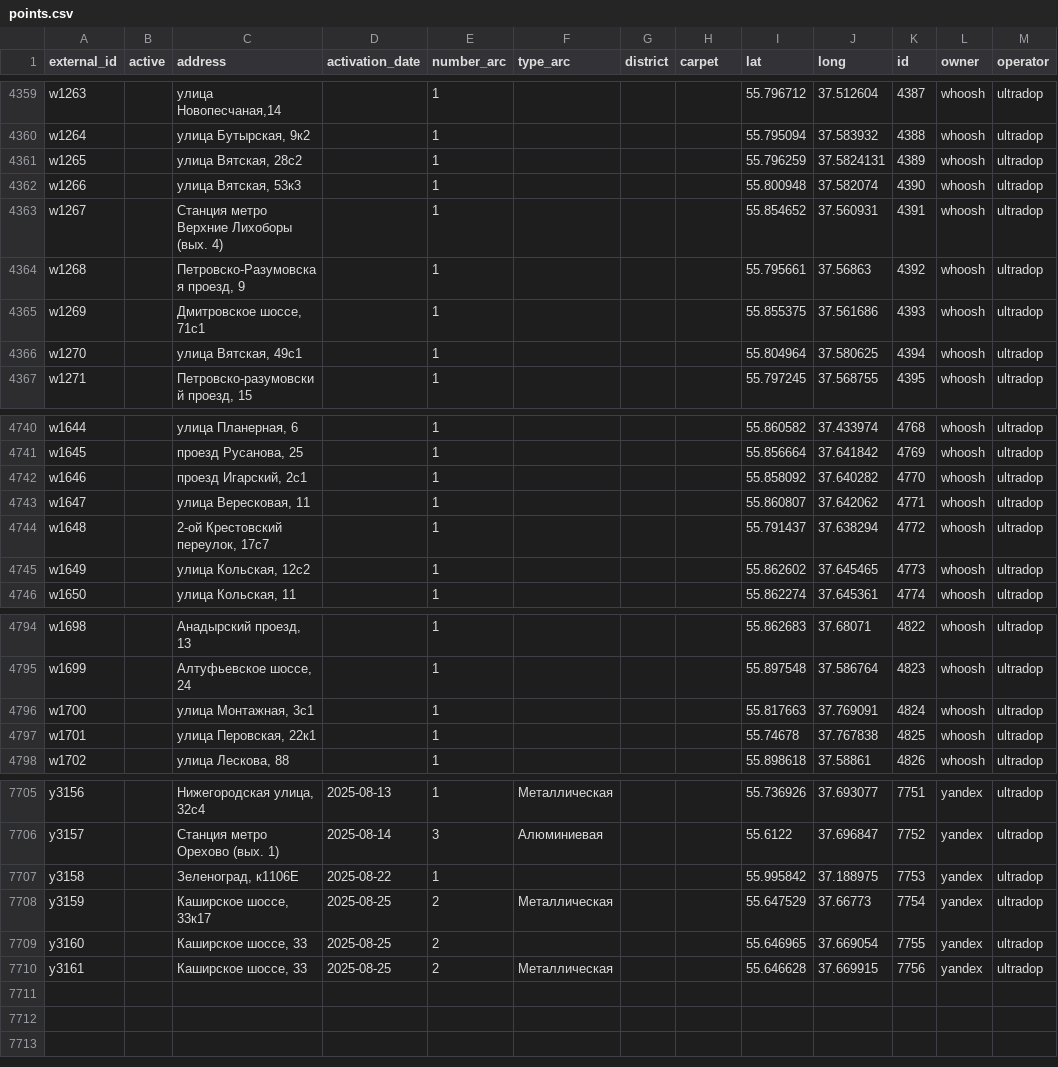
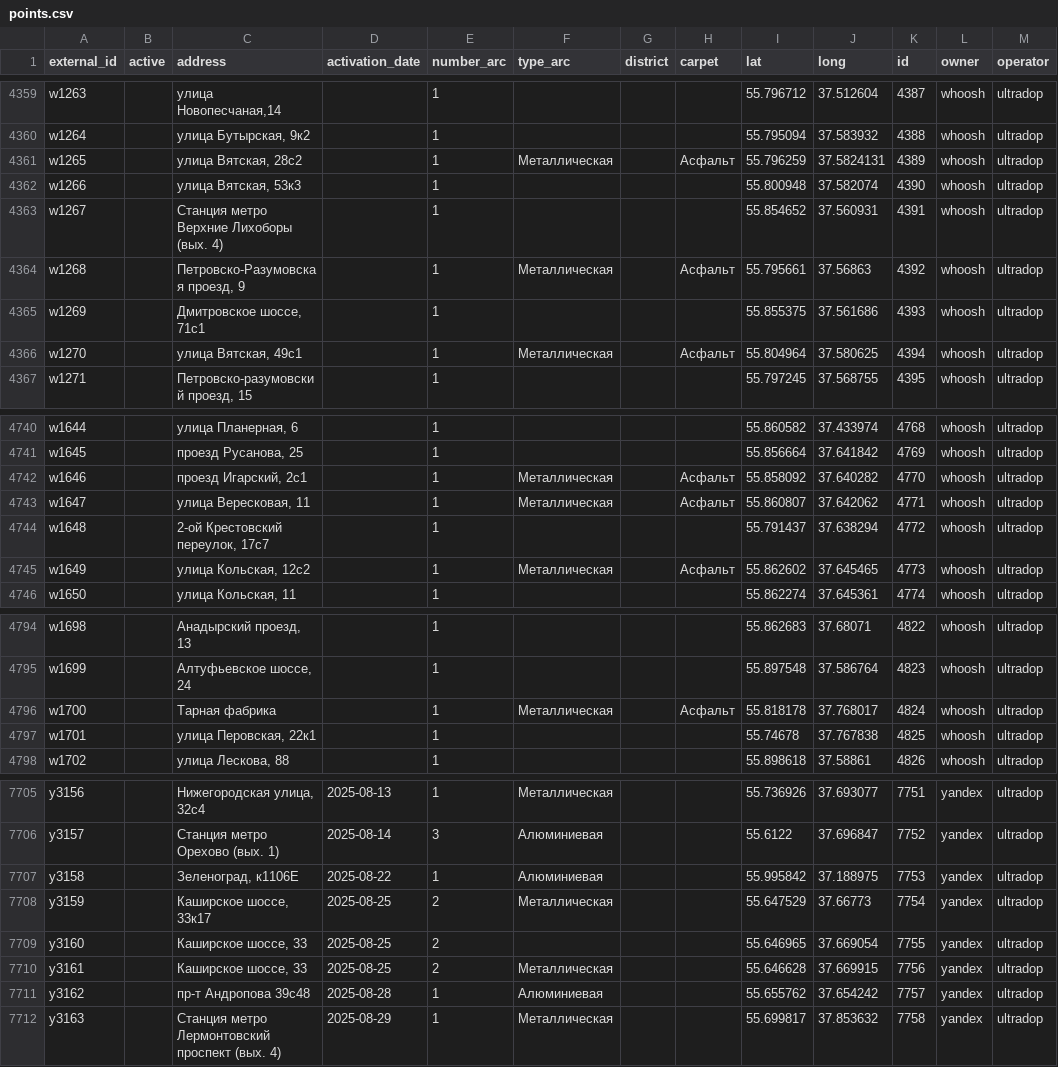
Before and after one commit to 4archon/fill_db, a CSV file: points.csv, drawn as a sheet; only a part is shown, gaps mark what is left out; the diff covers the shown part only.

```diff
--- a/points.csv
+++ b/points.csv
@@ -4360,8 +4360,8 @@ w1263,,"улица Новопесчаная,14",,1,,,,55.796712,37.512604,4387,w
 w1264,,"улица Бутырская, 9к2",,1,,,,55.795094,37.583932,4388,whoosh,ultradop
-w1265,,"улица Вятская, 28с2",,1,,,,55.796259,37.5824131,4389,whoosh,ultradop
+w1265,,"улица Вятская, 28с2",,1,Металлическая,,Асфальт,55.796259,37.5824131,4389,whoosh,ultradop
 w1266,,"улица Вятская, 53к3",,1,,,,55.800948,37.582074,4390,whoosh,ultradop
 w1267,,Станция метро Верхние Лихоборы (вых. 4),,1,,,,55.854652,37.560931,4391,whoosh,ultradop
-w1268,,"Петровско-Разумовская проезд, 9",,1,,,,55.795661,37.56863,4392,whoosh,ultradop
+w1268,,"Петровско-Разумовская проезд, 9",,1,Металлическая,,Асфальт,55.795661,37.56863,4392,whoosh,ultradop
 w1269,,"Дмитровское шоссе, 71с1",,1,,,,55.855375,37.561686,4393,whoosh,ultradop
-w1270,,"улица Вятская, 49с1",,1,,,,55.804964,37.580625,4394,whoosh,ultradop
+w1270,,"улица Вятская, 49с1",,1,Металлическая,,Асфальт,55.804964,37.580625,4394,whoosh,ultradop
 w1271,,"Петровско-разумовский проезд, 15",,1,,,,55.797245,37.568755,4395,whoosh,ultradop
@@ -4741,6 +4741,6 @@ w1644,,"улица Планерная, 6",,1,,,,55.860582,37.433974,4768,whoosh,
 w1645,,"проезд Русанова, 25",,1,,,,55.856664,37.641842,4769,whoosh,ultradop
-w1646,,"проезд Игарский, 2с1",,1,,,,55.858092,37.640282,4770,whoosh,ultradop
-w1647,,"улица Вересковая, 11",,1,,,,55.860807,37.642062,4771,whoosh,ultradop
+w1646,,"проезд Игарский, 2с1",,1,Металлическая,,Асфальт,55.858092,37.640282,4770,whoosh,ultradop
+w1647,,"улица Вересковая, 11",,1,Металлическая,,Асфальт,55.860807,37.642062,4771,whoosh,ultradop
 w1648,,"2-ой Крестовский переулок, 17с7",,1,,,,55.791437,37.638294,4772,whoosh,ultradop
-w1649,,"улица Кольская, 12с2",,1,,,,55.862602,37.645465,4773,whoosh,ultradop
+w1649,,"улица Кольская, 12с2",,1,Металлическая,,Асфальт,55.862602,37.645465,4773,whoosh,ultradop
 w1650,,"улица Кольская, 11",,1,,,,55.862274,37.645361,4774,whoosh,ultradop
@@ -4795,3 +4795,3 @@ w1698,,"Анадырский проезд, 13",,1,,,,55.862683,37.68071,4822,who
 w1699,,"Алтуфьевское шоссе, 24",,1,,,,55.897548,37.586764,4823,whoosh,ultradop
-w1700,,"улица Монтажная, 3с1",,1,,,,55.817663,37.769091,4824,whoosh,ultradop
+w1700,,Тарная фабрика,,1,Металлическая,,Асфальт,55.818178,37.768017,4824,whoosh,ultradop
 w1701,,"улица Перовская, 22к1",,1,,,,55.74678,37.767838,4825,whoosh,ultradop
@@ -7706,3 +7706,3 @@ y3156,,"Нижегородская улица, 32с4",2025-08-13,1,Металл
 y3157,,Станция метро Орехово (вых. 1),2025-08-14,3,Алюминиевая,,,55.6122,37.696847,7752,yandex,ultradop
-y3158,,"Зеленоград, к1106Е",2025-08-22,1,,,,55.995842,37.188975,7753,yandex,ultradop
+y3158,,"Зеленоград, к1106Е",2025-08-22,1,Алюминиевая,,,55.995842,37.188975,7753,yandex,ultradop
 y3159,,"Каширское шоссе, 33к17",2025-08-25,2,Металлическая,,,55.647529,37.66773,7754,yandex,ultradop
@@ -7710 +7710,3 @@ y3160,,"Каширское шоссе, 33",2025-08-25,2,,,,55.646965,37.669054,7
 y3161,,"Каширское шоссе, 33",2025-08-25,2,Металлическая,,,55.646628,37.669915,7756,yandex,ultradop
+y3162,,пр-т Андропова 39с48,2025-08-28,1,Алюминиевая,,,55.655762,37.654242,7757,yandex,ultradop
+y3163,,Станция метро Лермонтовский проспект (вых. 4),2025-08-29,1,Металлическая,,,55.699817,37.853632,7758,yandex,ultradop
```
Also changed, not shown: 75 edited cells elsewhere in this file, users.csv.
